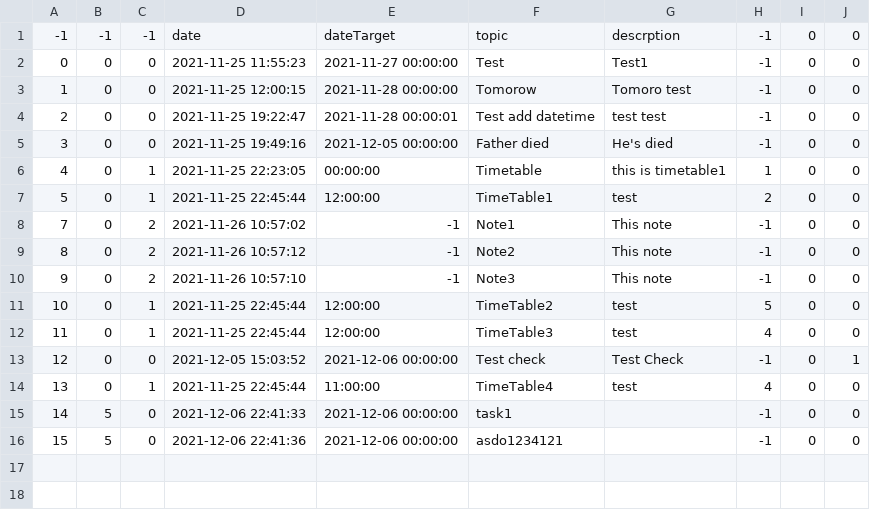
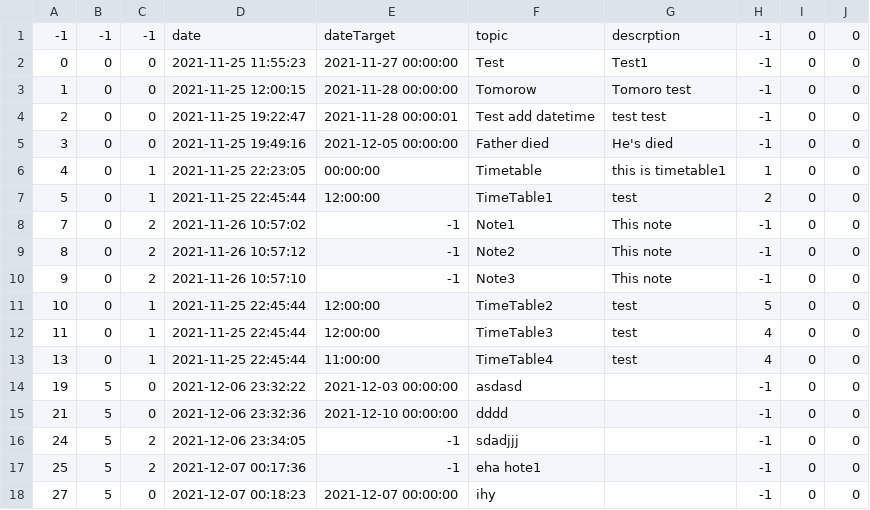
Before and after one commit to The-name-FPGN-is-already-taken/NoteMe, a CSV file: taskTable.csv, drawn as a sheet.

```diff
--- a/taskTable.csv
+++ b/taskTable.csv
@@ -12,5 +12,7 @@
 11,0,1,2021-11-25 22:45:44,12:00:00,TimeTable3,test,4,0,0
-12,0,0,2021-12-05 15:03:52,2021-12-06 00:00:00,Test check,Test Check,-1,0,1
 13,0,1,2021-11-25 22:45:44,11:00:00,TimeTable4,test,4,0,0
-14,5,0,2021-12-06 22:41:33,2021-12-06 00:00:00,task1,,-1,0,0
-15,5,0,2021-12-06 22:41:36,2021-12-06 00:00:00,asdo1234121,,-1,0,0
+19,5,0,2021-12-06 23:32:22,2021-12-03 00:00:00,asdasd,,-1,0,0
+21,5,0,2021-12-06 23:32:36,2021-12-10 00:00:00,dddd,,-1,0,0
+24,5,2,2021-12-06 23:34:05,-1,sdadjjj,,-1,0,0
+25,5,2,2021-12-07 00:17:36,-1,eha hote1,,-1,0,0
+27,5,0,2021-12-07 00:18:23,2021-12-07 00:00:00,ihy,,-1,0,0
```
Also changed, not shown: 3 other files.
